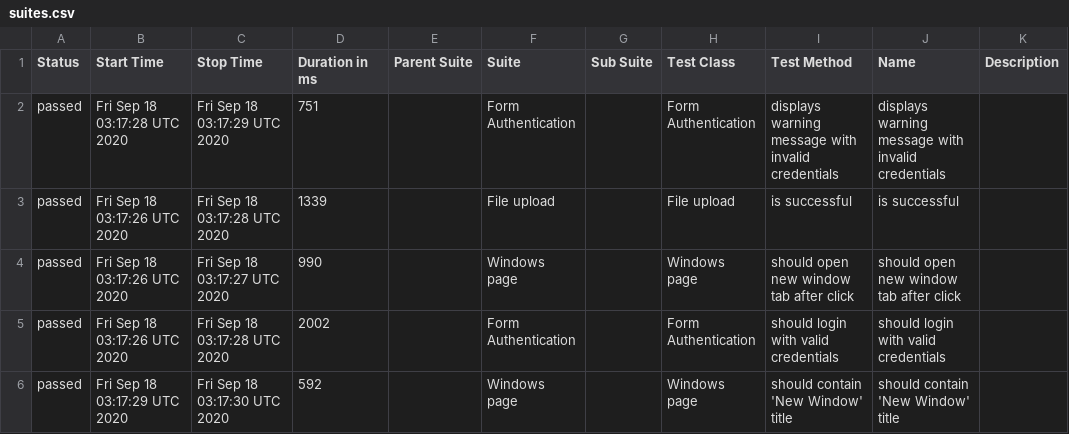
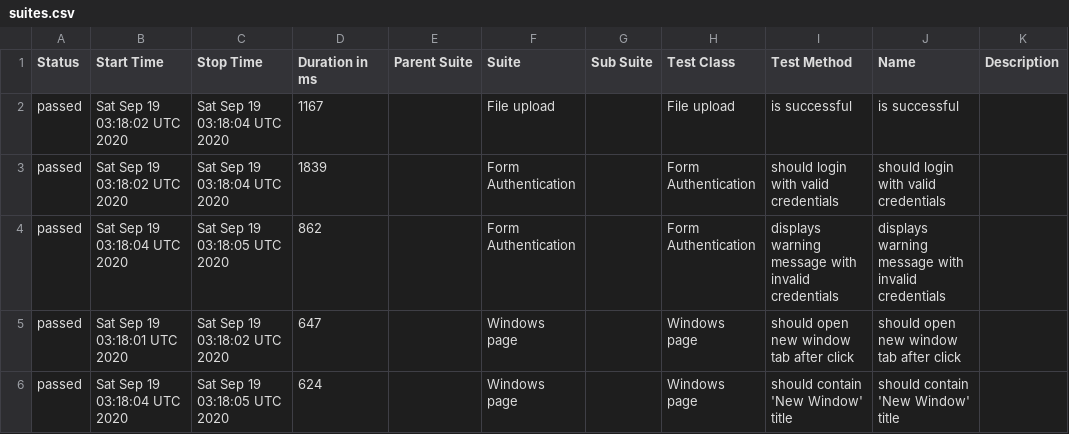
Before and after one commit to isandratskiy/webdriverio5-typescript-draft, a CSV file: data/suites.csv, drawn as a sheet.

```diff
--- a/data/suites.csv
+++ b/data/suites.csv
@@ -1,6 +1,6 @@
 "Status","Start Time","Stop Time","Duration in ms","Parent Suite","Suite","Sub Suite","Test Class","Test Method","Name","Description"
-"passed","Fri Sep 18 03:17:28 UTC 2020","Fri Sep 18 03:17:29 UTC 2020","751","","Form Authentication","","Form Authentication","displays warning message with invalid credentials","displays warning message with invalid credentials",""
-"passed","Fri Sep 18 03:17:26 UTC 2020","Fri Sep 18 03:17:28 UTC 2020","1339","","File upload","","File upload","is successful","is successful",""
-"passed","Fri Sep 18 03:17:26 UTC 2020","Fri Sep 18 03:17:27 UTC 2020","990","","Windows page","","Windows page","should open new window tab after click","should open new window tab after click",""
-"passed","Fri Sep 18 03:17:26 UTC 2020","Fri Sep 18 03:17:28 UTC 2020","2002","","Form Authentication","","Form Authentication","should login with valid credentials","should login with valid credentials",""
-"passed","Fri Sep 18 03:17:29 UTC 2020","Fri Sep 18 03:17:30 UTC 2020","592","","Windows page","","Windows page","should contain 'New Window' title","should contain 'New Window' title",""
+"passed","Sat Sep 19 03:18:02 UTC 2020","Sat Sep 19 03:18:04 UTC 2020","1167","","File upload","","File upload","is successful","is successful",""
+"passed","Sat Sep 19 03:18:02 UTC 2020","Sat Sep 19 03:18:04 UTC 2020","1839","","Form Authentication","","Form Authentication","should login with valid credentials","should login with valid credentials",""
+"passed","Sat Sep 19 03:18:04 UTC 2020","Sat Sep 19 03:18:05 UTC 2020","862","","Form Authentication","","Form Authentication","displays warning message with invalid credentials","displays warning message with invalid credentials",""
+"passed","Sat Sep 19 03:18:01 UTC 2020","Sat Sep 19 03:18:02 UTC 2020","647","","Windows page","","Windows page","should open new window tab after click","should open new window tab after click",""
+"passed","Sat Sep 19 03:18:04 UTC 2020","Sat Sep 19 03:18:05 UTC 2020","624","","Windows page","","Windows page","should contain 'New Window' title","should contain 'New Window' title",""
```
Also changed, not shown: 18 other files.
